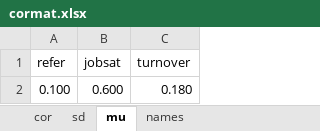
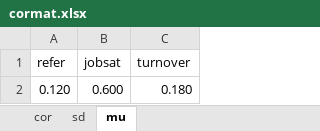
Before and after one commit to AJThurston/predprobs, an Excel workbook: datagen/cormat.xlsx, sheet mu, drawn as a sheet; values as stored, in another font and other column widths than the file's, no borders; the diff names each change by its address in the sheet, - before the commit and + after, or states it on an @@ line.

```diff
--- a/datagen/cormat.xlsx (sheet mu)
+++ b/datagen/cormat.xlsx (sheet mu)
-sheet tab: names
-A2 (refer): 0.100
+A2 (refer): 0.120
```
Also changed, not shown: sheet cor, 19 other files.
